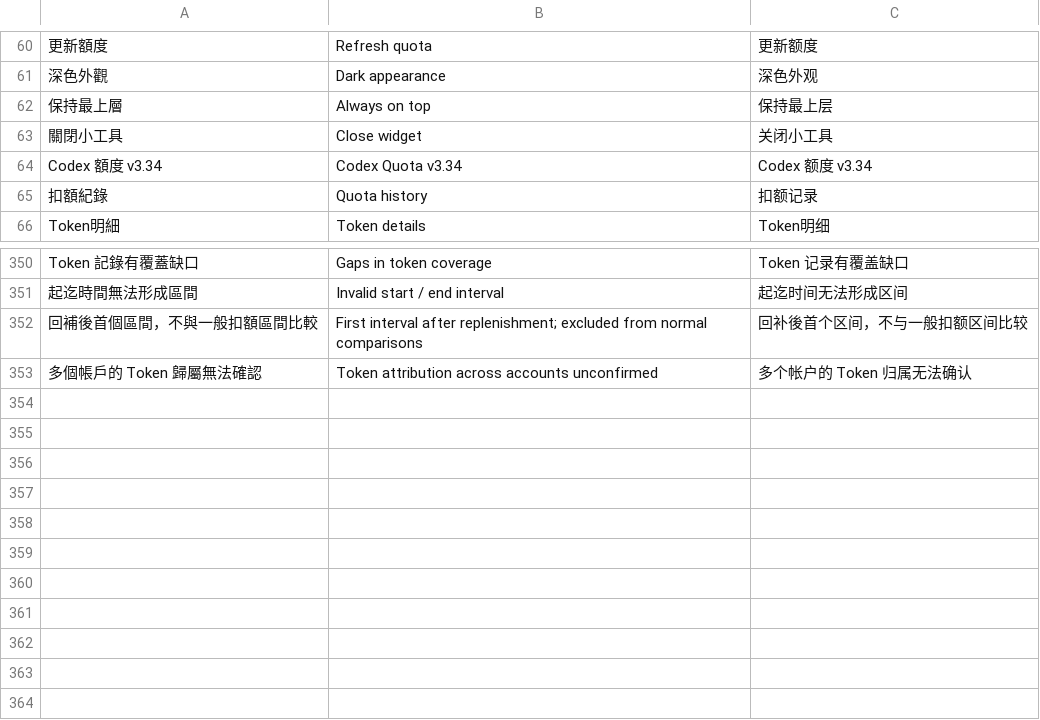
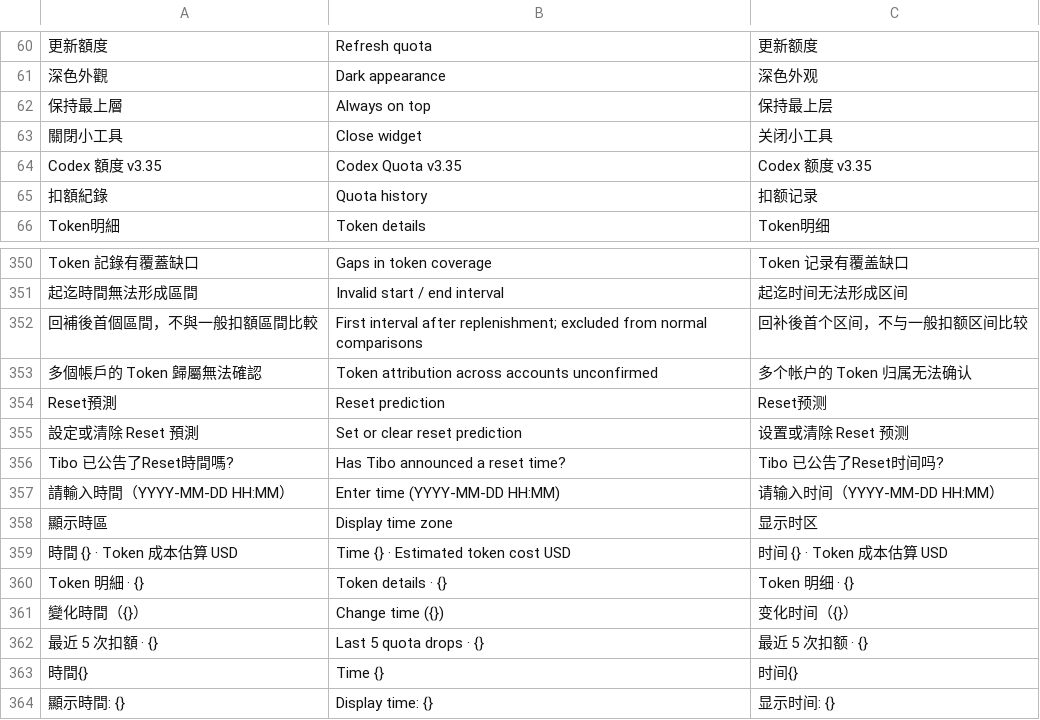
Before and after one commit to Eiffel2018/quota-widget, a TSV file: assets/translations.tsv, drawn as a sheet; only a part is shown, gaps mark what is left out; the diff names each change by its address in the sheet, - before the commit and + after, or states it on an @@ line.

Commit message:
Clear reset predictions and restore settings window access

```diff
--- a/assets/translations.tsv
+++ b/assets/translations.tsv
-A64: Codex 額度 v3.34
+A64: Codex 額度 v3.35
-B64: Codex Quota v3.34
+B64: Codex Quota v3.35
-C64: Codex 额度 v3.34
+C64: Codex 额度 v3.35
+row 354: Reset預測 | Reset prediction | Reset预测
+row 355: 設定或清除 Reset 預測 | Set or clear reset prediction | 设置或清除 Reset 预测
+row 356: Tibo 已公告了Reset時間嗎? | Has Tibo announced a reset time? | Tibo 已公告了Reset时间吗?
+row 357: 請輸入時間（YYYY-MM-DD HH:MM） | Enter time (YYYY-MM-DD HH:MM) | 请输入时间（YYYY-MM-DD HH:MM）
+row 358: 顯示時區 | Display time zone | 显示时区
+row 359: 時間 {} · Token 成本估算 USD | Time {} · Estimated token cost USD | 时间 {} · Token 成本估算 USD
+row 360: Token 明細 · {} | Token details · {} | Token 明细 · {}
+row 361: 變化時間（{}） | Change time ({}) | 变化时间（{}）
+row 362: 最近 5 次扣額 · {} | Last 5 quota drops · {} | 最近 5 次扣额 · {}
+row 363: 時間{} | Time {} | 时间{}
+row 364: 顯示時間: {} | Display time: {} | 显示时间: {}
```
Also changed, not shown: 8 other files.
